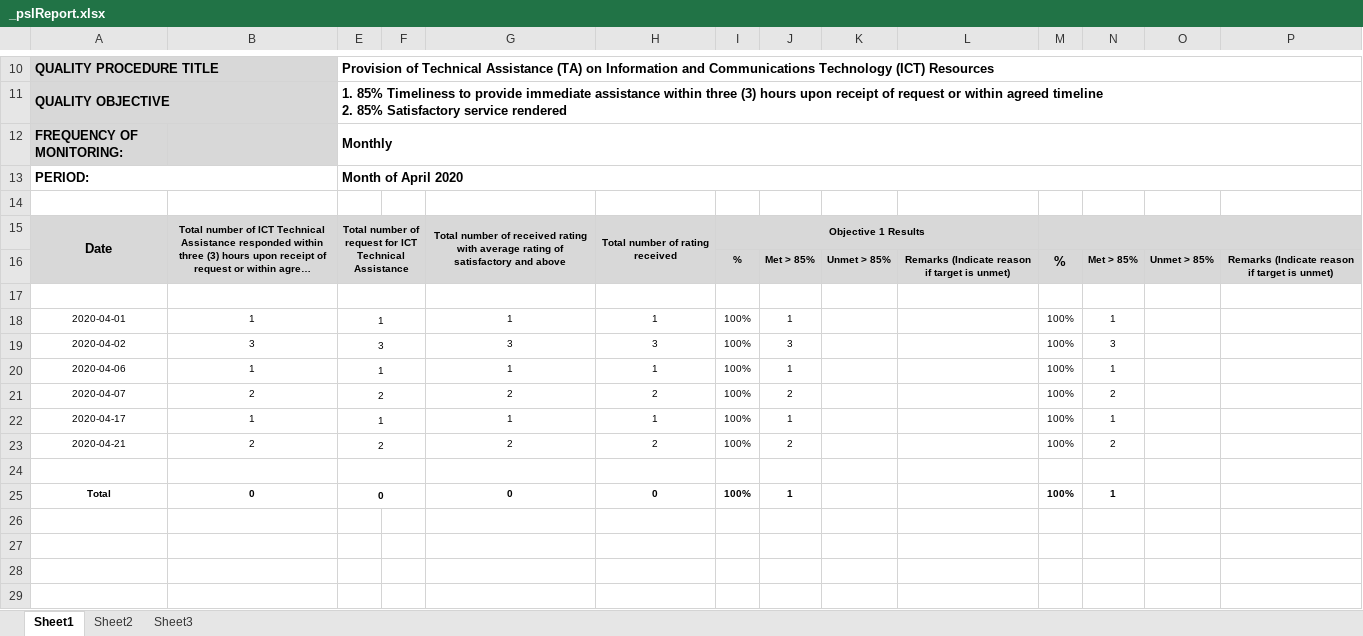
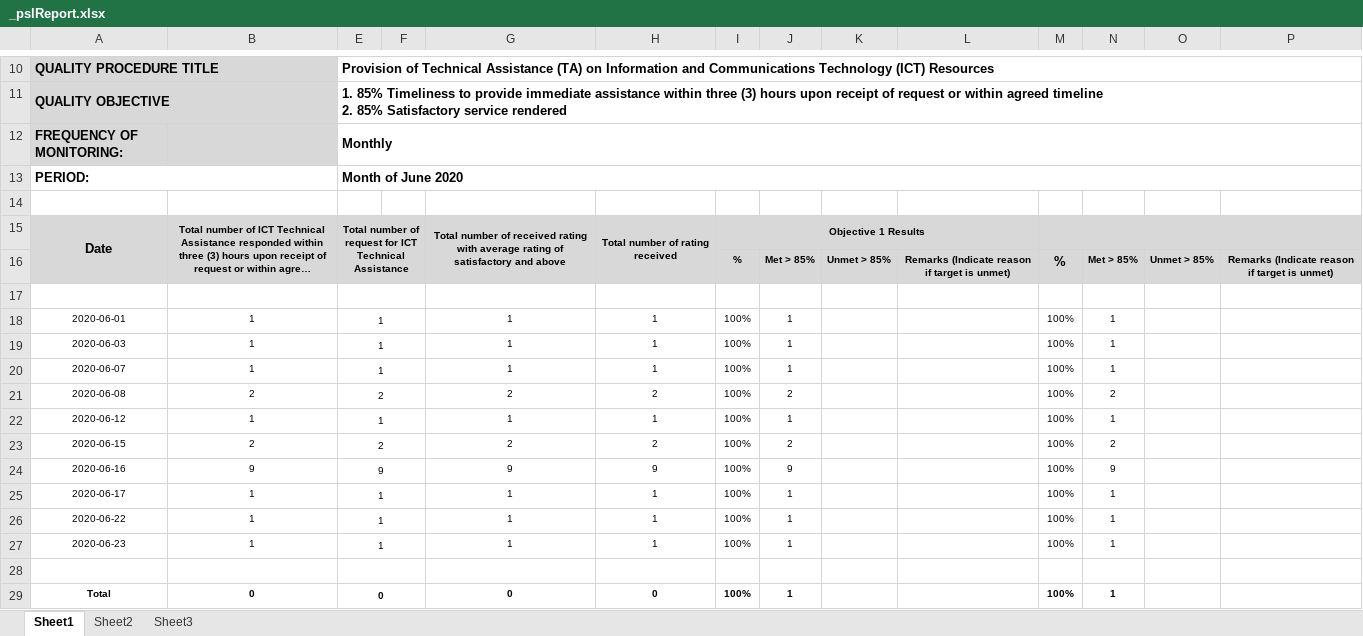
Before and after one commit to princezhian19/fas2020, an Excel workbook: _pslReport.xlsx, sheet Sheet1, drawn as a sheet; only a part is shown, gaps mark what is left out; long unchanged cells end in …; values as stored, in another font and other column widths than the file's, no borders; charts and pictures not drawn; removed rows and columns are numbered as before the commit, all else as after; rows hold the shown columns only; the diff names each change by its address in the sheet, - before the commit and + after, or states it on an @@ line.

```diff
--- a/_pslReport.xlsx (sheet Sheet1)
+++ b/_pslReport.xlsx (sheet Sheet1)
-E13: Month of April 2020
+E13: Month of June 2020
-A18: 2020-04-01
+A18: 2020-06-01
-row 19: 2020-04-02 | 3 | 3 |  | 3 | 3 | 100% | 3 |  |  | 100% | 3
-A19: 2020-04-06
+A19: 2020-06-03
+row 20: 2020-06-07 | 1 | 1 |  | 1 | 1 | 100% | 1 |  |  | 100% | 1
-A21: 2020-04-07
+A21: 2020-06-08
-A22: 2020-04-17
+A22: 2020-06-12
-A23: 2020-04-21
+A23: 2020-06-15
+row 24: 2020-06-16 | 9 | 9 |  | 9 | 9 | 100% | 9 |  |  | 100% | 9
+row 25: 2020-06-17 | 1 | 1 |  | 1 | 1 | 100% | 1 |  |  | 100% | 1
+row 26: 2020-06-22 | 1 | 1 |  | 1 | 1 | 100% | 1 |  |  | 100% | 1
+row 27: 2020-06-23 | 1 | 1 |  | 1 | 1 | 100% | 1 |  |  | 100% | 1
```
Also changed, not shown: _fmlReport.xlsx, export_calendar.xlsx, 4 other files.
